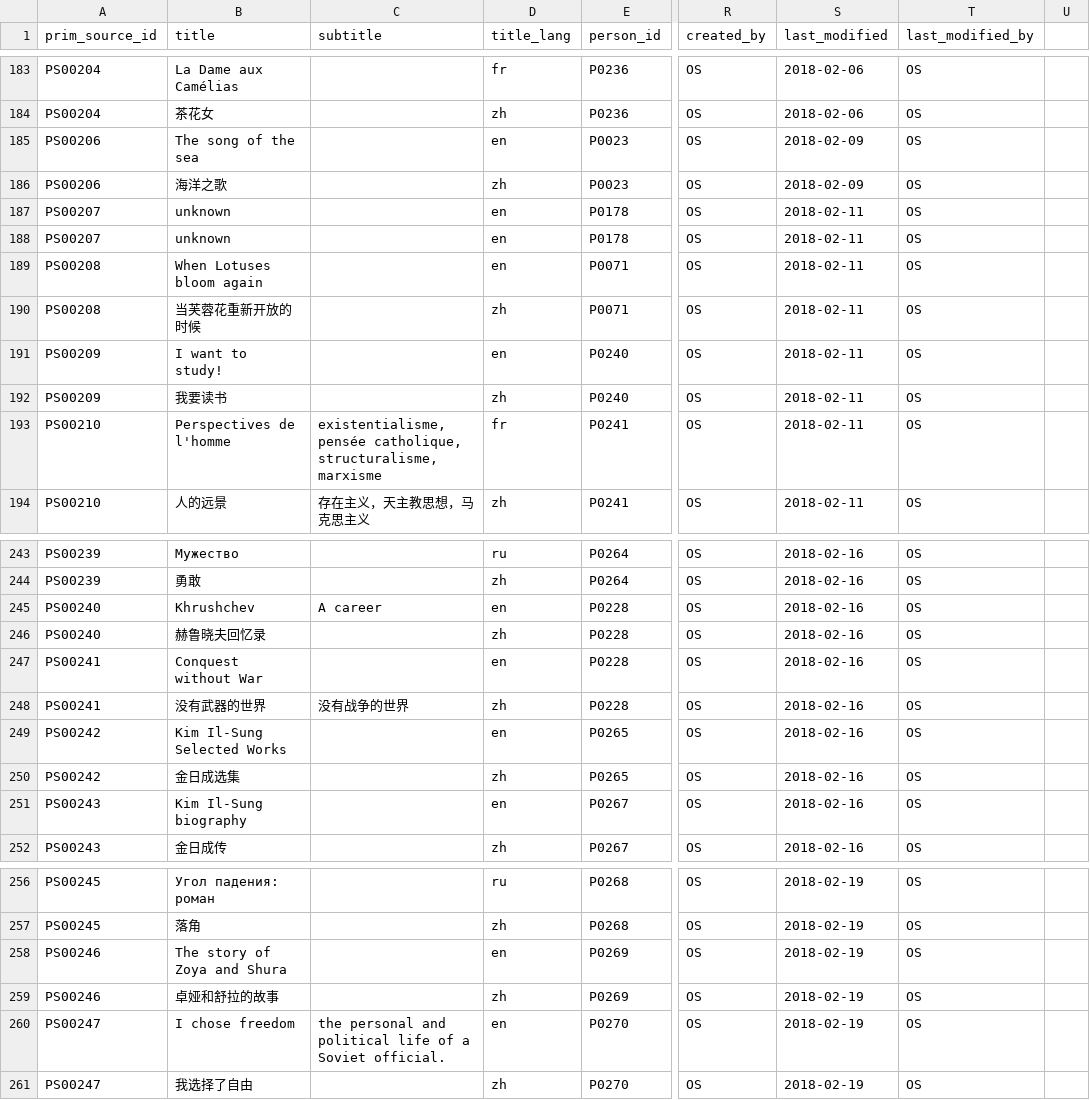
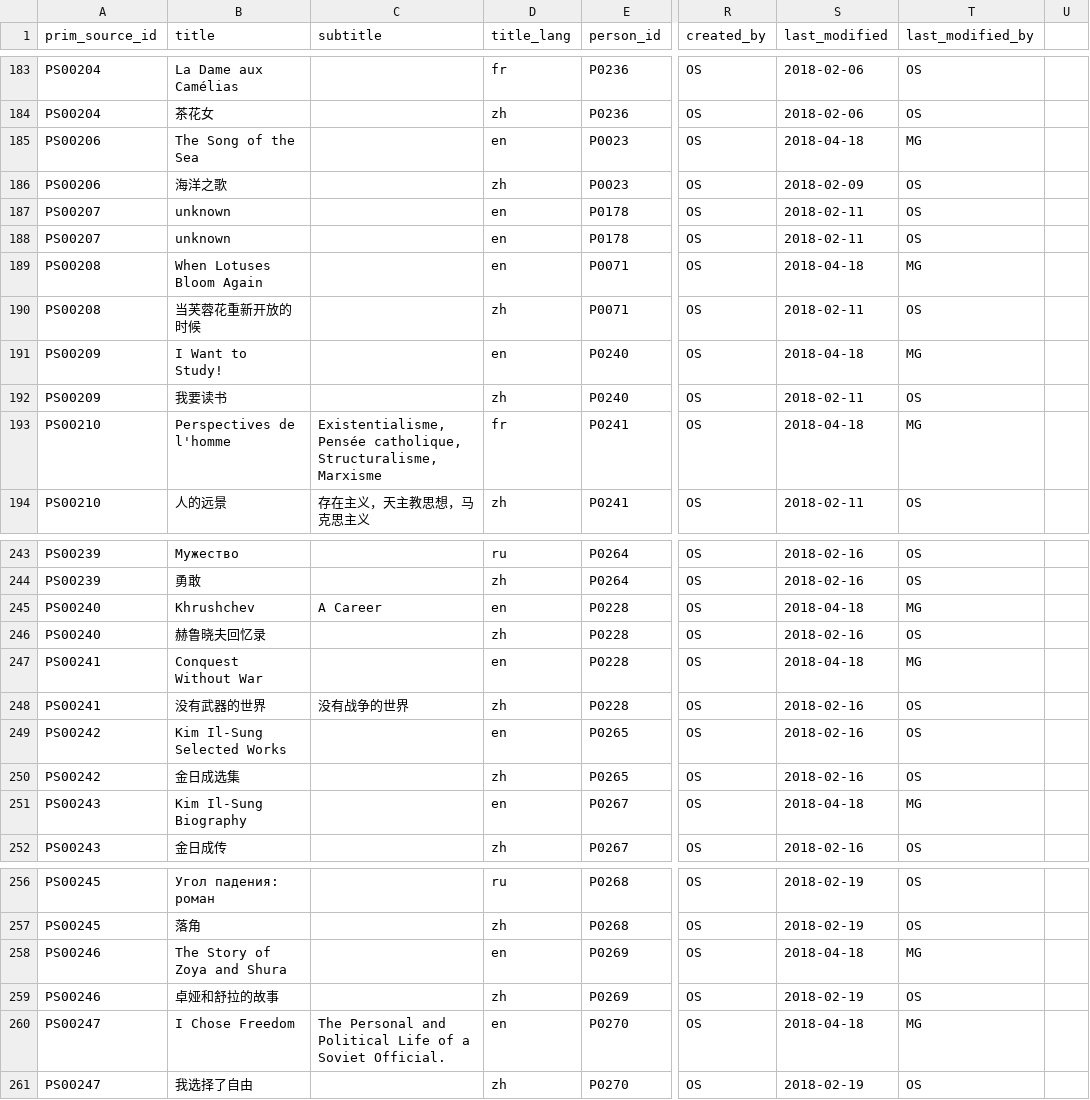
Before and after one commit to readchina/ReadAct, a CSV file: data/PrimarySource.csv, drawn as a sheet; only a part is shown, gaps mark what is left out; the diff covers the shown part only; the diff names each change by its address in the sheet, - before the commit and + after, or states it on an @@ line.

Commit message:
Capitalization
changed some titles in Primary and SecondarySource-files according to #188

```diff
--- a/data/PrimarySource.csv
+++ b/data/PrimarySource.csv
-B185 (title): The song of the sea
+B185 (title): The Song of the Sea
-S185 (last_modified): 2018-02-09
+S185 (last_modified): 2018-04-18
-T185 (last_modified_by): OS
+T185 (last_modified_by): MG
-B189 (title): When Lotuses bloom again
+B189 (title): When Lotuses Bloom Again
-S189 (last_modified): 2018-02-11
+S189 (last_modified): 2018-04-18
-T189 (last_modified_by): OS
+T189 (last_modified_by): MG
-B191 (title): I want to study!
+B191 (title): I Want to Study!
-S191 (last_modified): 2018-02-11
+S191 (last_modified): 2018-04-18
-T191 (last_modified_by): OS
+T191 (last_modified_by): MG
-C193 (subtitle): existentialisme, pensée catholique, structuralisme, marxisme
+C193 (subtitle): Existentialisme, Pensée catholique, Structuralisme, Marxisme
-S193 (last_modified): 2018-02-11
+S193 (last_modified): 2018-04-18
-T193 (last_modified_by): OS
+T193 (last_modified_by): MG
-C245 (subtitle): A career
+C245 (subtitle): A Career
-S245 (last_modified): 2018-02-16
+S245 (last_modified): 2018-04-18
-T245 (last_modified_by): OS
+T245 (last_modified_by): MG
-B247 (title): Conquest without War
+B247 (title): Conquest Without War
-S247 (last_modified): 2018-02-16
+S247 (last_modified): 2018-04-18
-T247 (last_modified_by): OS
+T247 (last_modified_by): MG
-B251 (title): Kim Il-Sung biography
+B251 (title): Kim Il-Sung Biography
-S251 (last_modified): 2018-02-16
+S251 (last_modified): 2018-04-18
-T251 (last_modified_by): OS
+T251 (last_modified_by): MG
-B258 (title): The story of Zoya and Shura
+B258 (title): The Story of Zoya and Shura
-S258 (last_modified): 2018-02-19
+S258 (last_modified): 2018-04-18
-T258 (last_modified_by): OS
+T258 (last_modified_by): MG
-B260 (title): I chose freedom
+B260 (title): I Chose Freedom
-C260 (subtitle): the personal and political life of a Soviet official.
+C260 (subtitle): The Personal and Political Life of a Soviet Official.
-S260 (last_modified): 2018-02-19
+S260 (last_modified): 2018-04-18
-T260 (last_modified_by): OS
+T260 (last_modified_by): MG
```
Also changed, not shown: 46 edited cells elsewhere in this file, data/SecondarySource.csv.
